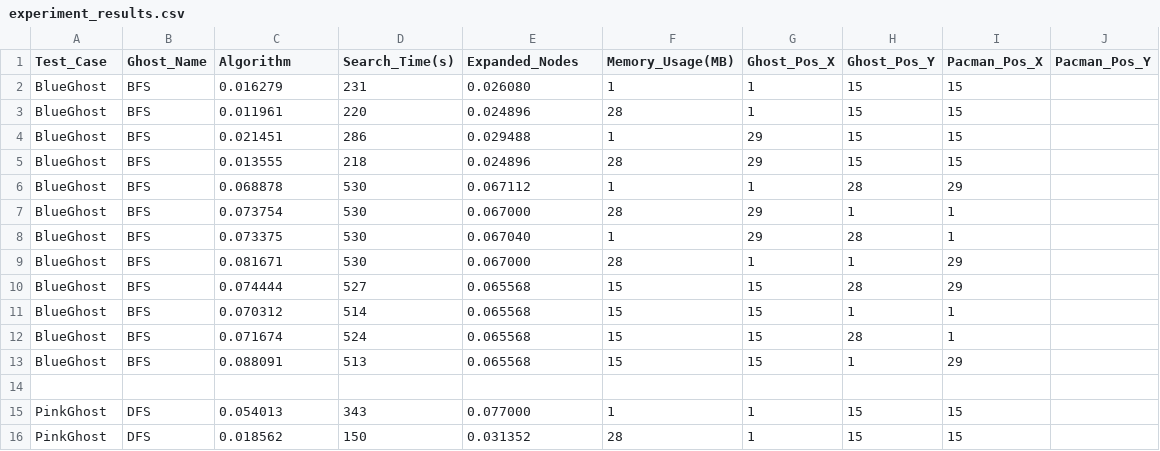
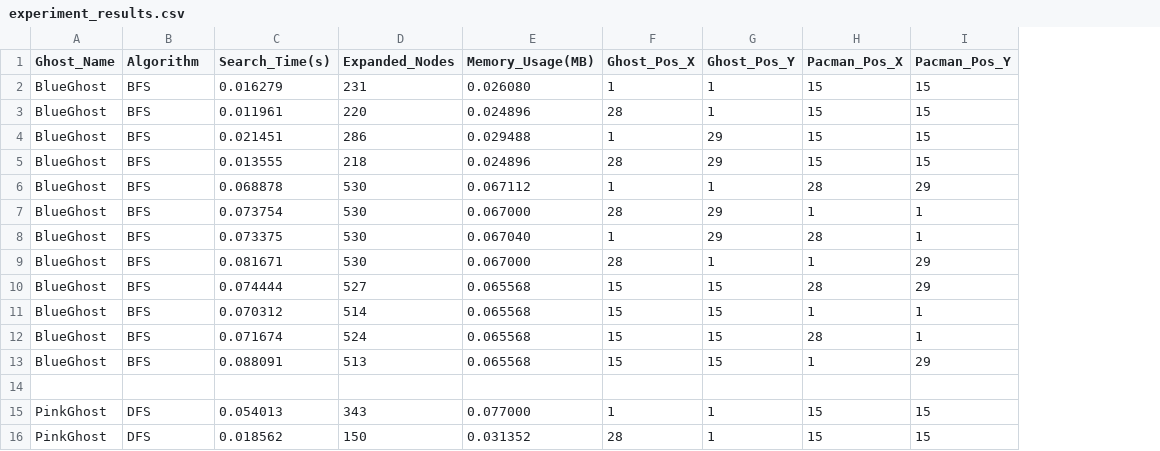
Before and after one commit to AnhTtis/Pac-man, a CSV file: experiment_results.csv, drawn as a sheet; only a part is shown; removed rows and columns are numbered as before the commit, all else as after; the diff covers the shown part only; the diff names each change by its address in the sheet, - before the commit and + after, or states it on an @@ line.

```diff
--- a/experiment_results.csv
+++ b/experiment_results.csv
-column F (Memory_Usage(MB)), rows 2-16: 1 | 28 | 1 | 28 | 1 | 28 | 1 | 28 | 15 | 15 | 15 | 15 |  | 1 | 28
-A1: Test_Case
+A1: Ghost_Name
-B1: Ghost_Name
+B1: Algorithm
-C1: Algorithm
+C1: Search_Time(s)
-D1: Search_Time(s)
+D1: Expanded_Nodes
-E1: Expanded_Nodes
+E1: Memory_Usage(MB)
-G2:G3 (Ghost_Pos_Y): 15
+G2:G3 (Ghost_Pos_Y): 1
-I2:I5 (Pacman_Pos_Y): (empty)
+I2:I5 (Pacman_Pos_Y): 15
-F3 (Ghost_Pos_X): 1
+F3 (Ghost_Pos_X): 28
-F4 (Ghost_Pos_X): 29
+F4 (Ghost_Pos_X): 1
-G4:G5 (Ghost_Pos_Y): 15
+G4:G5 (Ghost_Pos_Y): 29
-F5 (Ghost_Pos_X): 29
+F5 (Ghost_Pos_X): 28
-G6 (Ghost_Pos_Y): 28
+G6 (Ghost_Pos_Y): 1
-H6 (Pacman_Pos_X): 29
+H6 (Pacman_Pos_X): 28
-I6 (Pacman_Pos_Y): (empty)
+I6 (Pacman_Pos_Y): 29
-F7 (Ghost_Pos_X): 29
+F7 (Ghost_Pos_X): 28
-G7 (Ghost_Pos_Y): 1
+G7 (Ghost_Pos_Y): 29
-I7:I8 (Pacman_Pos_Y): (empty)
+I7:I8 (Pacman_Pos_Y): 1
-F8 (Ghost_Pos_X): 29
+F8 (Ghost_Pos_X): 1
-G8 (Ghost_Pos_Y): 28
+G8 (Ghost_Pos_Y): 29
-H8 (Pacman_Pos_X): 1
+H8 (Pacman_Pos_X): 28
-F9 (Ghost_Pos_X): 1
+F9 (Ghost_Pos_X): 28
-H9 (Pacman_Pos_X): 29
+H9 (Pacman_Pos_X): 1
-I9:I10 (Pacman_Pos_Y): (empty)
+I9:I10 (Pacman_Pos_Y): 29
-G10 (Ghost_Pos_Y): 28
+G10 (Ghost_Pos_Y): 15
-H10 (Pacman_Pos_X): 29
+H10 (Pacman_Pos_X): 28
-G11 (Ghost_Pos_Y): 1
+G11 (Ghost_Pos_Y): 15
-I11:I12 (Pacman_Pos_Y): (empty)
+I11:I12 (Pacman_Pos_Y): 1
-G12 (Ghost_Pos_Y): 28
+G12 (Ghost_Pos_Y): 15
-H12 (Pacman_Pos_X): 1
+H12 (Pacman_Pos_X): 28
-G13 (Ghost_Pos_Y): 1
+G13 (Ghost_Pos_Y): 15
-H13 (Pacman_Pos_X): 29
+H13 (Pacman_Pos_X): 1
-I13 (Pacman_Pos_Y): (empty)
+I13 (Pacman_Pos_Y): 29
-G15:G16 (Ghost_Pos_Y): 15
+G15:G16 (Ghost_Pos_Y): 1
-I15:I16 (Pacman_Pos_Y): (empty)
+I15:I16 (Pacman_Pos_Y): 15
-F16 (Ghost_Pos_X): 1
+F16 (Ghost_Pos_X): 28
```
Also changed, not shown: 1 added row and 100 edited cells elsewhere in this file, 1 other file.
